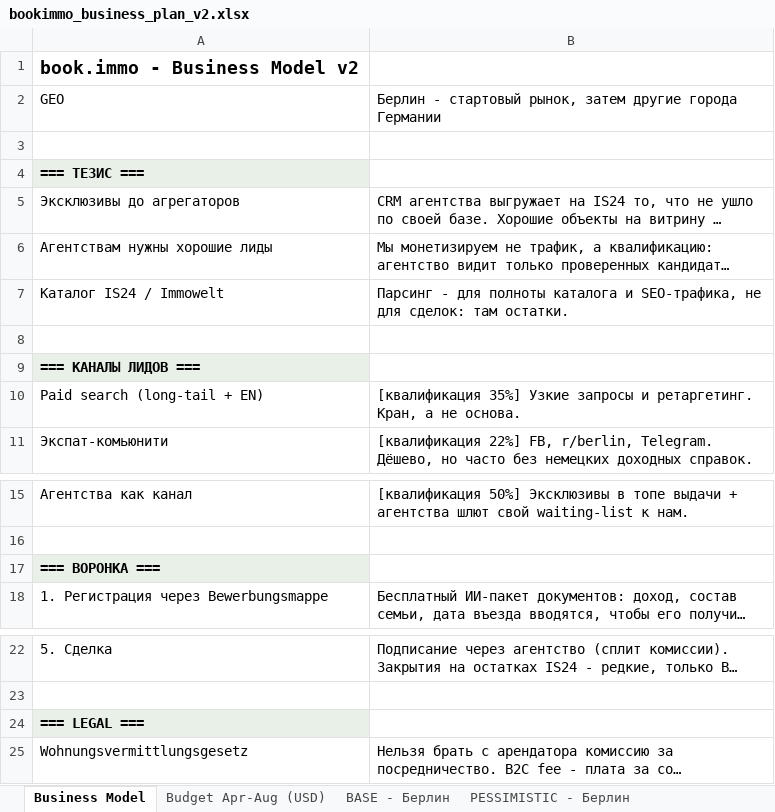
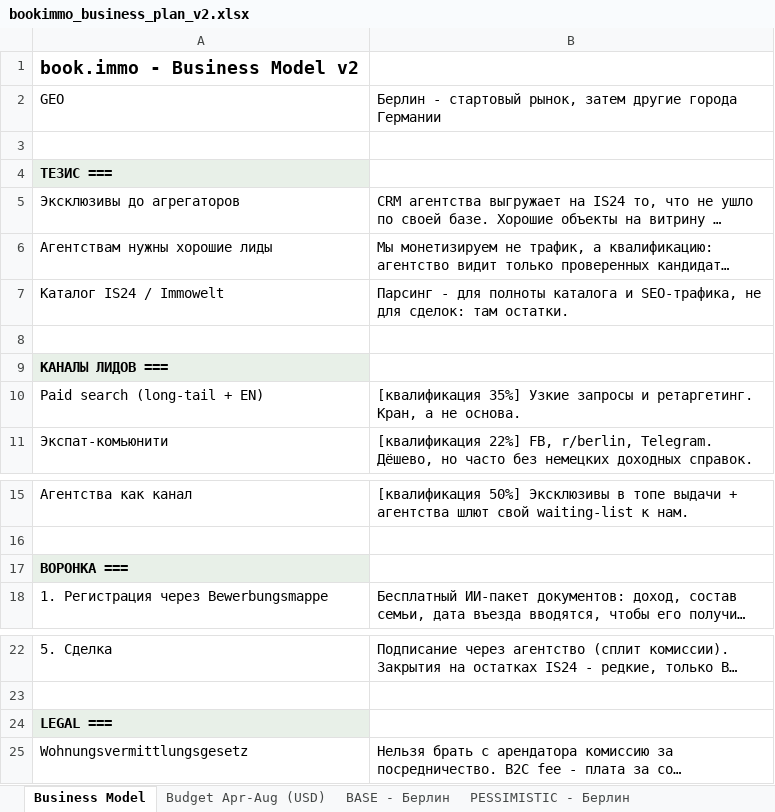
Before and after one commit to sitesynth/bookimmo, an Excel workbook: public/plan/bookimmo_business_plan_v2.xlsx, sheet Business Model, drawn as a sheet; only a part is shown, gaps mark what is left out; long unchanged cells end in …; values as stored, in another font and other column widths than the file's, no borders; formulas without a stored value are shown as written; the diff names each change by its address in the sheet, - before the commit and + after, or states it on an @@ line.

```diff
--- a/public/plan/bookimmo_business_plan_v2.xlsx (sheet Business Model)
+++ b/public/plan/bookimmo_business_plan_v2.xlsx (sheet Business Model)
-A4: === ТЕЗИС ===
+A4: ТЕЗИС ===
-A9: === КАНАЛЫ ЛИДОВ ===
+A9: КАНАЛЫ ЛИДОВ ===
-A17: === ВОРОНКА ===
+A17: ВОРОНКА ===
-A24: === LEGAL ===
+A24: LEGAL ===
```
Also changed, not shown: 1 other file.
